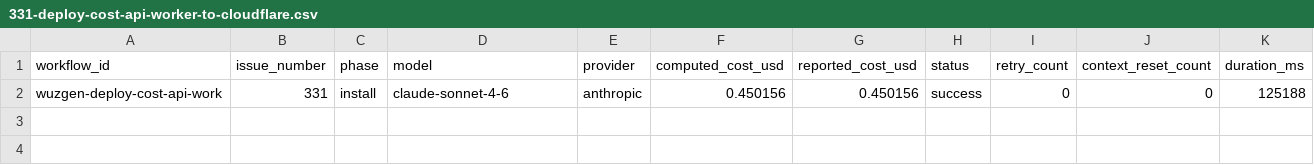
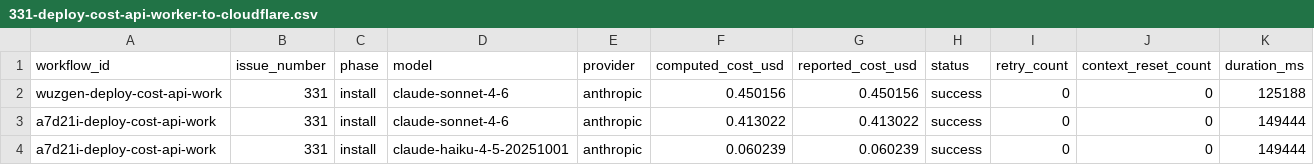
Before and after one commit to paysdoc/AI_Dev_Workflow, a CSV file: projects/AI_Dev_Workflow/331-deploy-cost-api-worker-to-cloudflare.csv, drawn as a sheet; only a part is shown; rows hold the shown columns only; the diff names each change by its address in the sheet, - before the commit and + after, or states it on an @@ line.

```diff
--- a/projects/AI_Dev_Workflow/331-deploy-cost-api-worker-to-cloudflare.csv
+++ b/projects/AI_Dev_Workflow/331-deploy-cost-api-worker-to-cloudflare.csv
+row 3: a7d21i-deploy-cost-api-work | 331 | install | claude-sonnet-4-6 | anthropic | 0.413022 | 0.413022 | success | 0 | 0 | 149444
+row 4: a7d21i-deploy-cost-api-work | 331 | install | claude-haiku-4-5-20251001 | anthropic | 0.060239 | 0.060239 | success | 0 | 0 | 149444
```
Also changed, not shown: projects/AI_Dev_Workflow/total-cost.csv.
